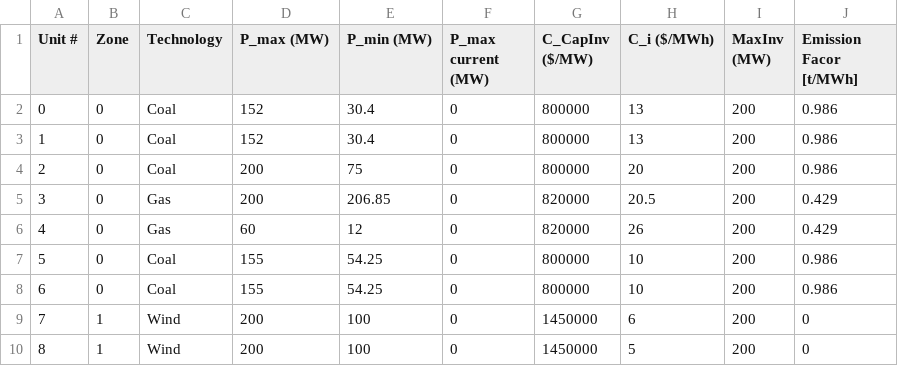
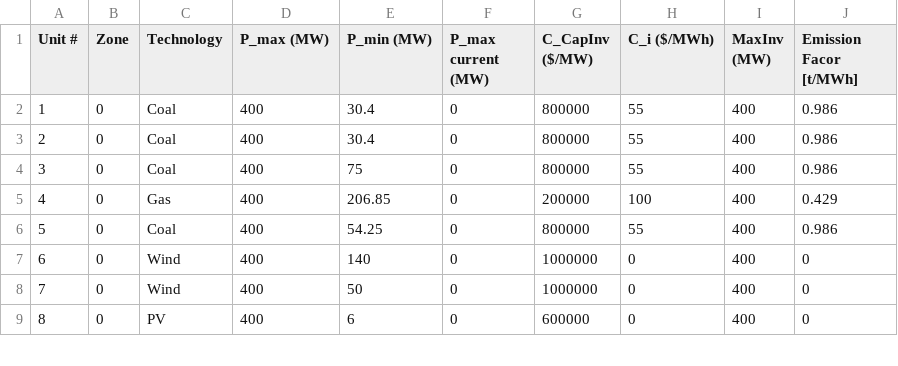
Before and after one commit to bioapfelsaft123/Opti, a CSV file: AssignmentV1/Data/ModelData/Generators_AssetData_New.csv, drawn as a sheet; only a part is shown; the diff covers the shown part only.

```diff
--- a/AssignmentV1/Data/ModelData/Generators_AssetData_New.csv
+++ b/AssignmentV1/Data/ModelData/Generators_AssetData_New.csv
@@ -1,10 +1,9 @@
 Unit #,Zone,Technology,P_max (MW),P_min (MW),P_max current (MW),C_CapInv ($/MW),C_i ($/MWh),MaxInv (MW),Emission Facor [t/MWh]
-0,0,Coal,152,30.4,0,800000,13,200,0.986
-1,0,Coal,152,30.4,0,800000,13,200,0.986
-2,0,Coal,200,75,0,800000,20,200,0.986
-3,0,Gas,200,206.85,0,820000,20.5,200,0.429
-4,0,Gas,60,12,0,820000,26,200,0.429
-5,0,Coal,155,54.25,0,800000,10,200,0.986
-6,0,Coal,155,54.25,0,800000,10,200,0.986
-7,1,Wind,200,100,0,1450000,6,200,0
-8,1,Wind,200,100,0,1450000,5,200,0
+1,0,Coal,400,30.4,0,800000,55,400,0.986
+2,0,Coal,400,30.4,0,800000,55,400,0.986
+3,0,Coal,400,75,0,800000,55,400,0.986
+4,0,Gas,400,206.85,0,200000,100,400,0.429
+5,0,Coal,400,54.25,0,800000,55,400,0.986
+6,0,Wind,400,140,0,1000000,0,400,0
+7,0,Wind,400,50,0,1000000,0,400,0
+8,0,PV,400,6,0,600000,0,400,0
```
Also changed, not shown: 1 added row and 45 edited cells elsewhere in this file, AssignmentV1/Data/ModelData/FuelCost_PriceDevelopment50years.csv, AssignmentV1/Data/ModelData/Generators_AssetData_Existing.csv, 3 other files.
